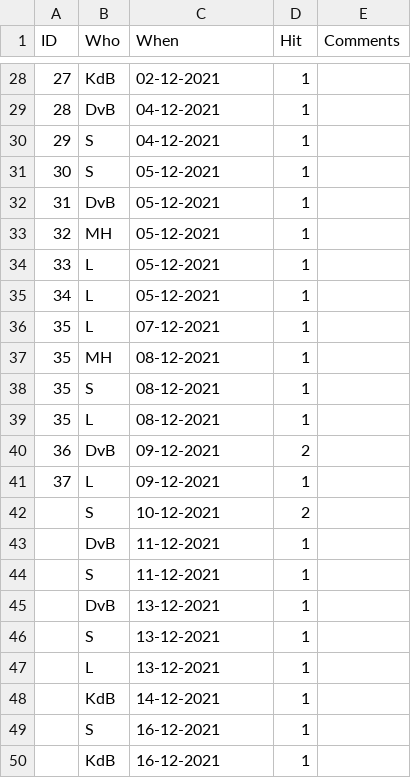
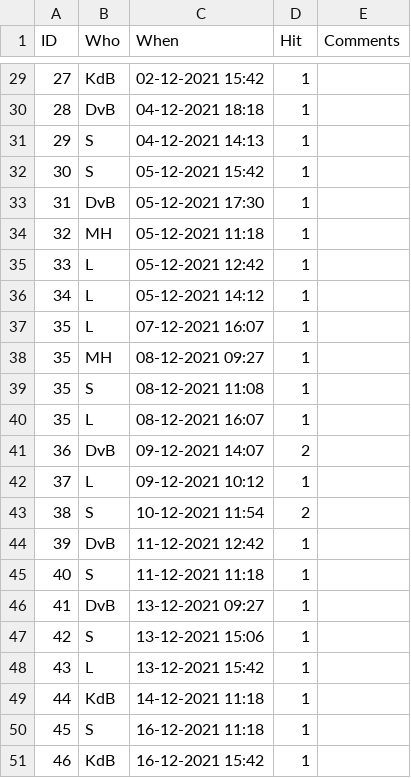
Before and after one commit to nvdoormaal/whamageddon, a CSV file: Data/Whamageddon.csv, drawn as a sheet; only a part is shown, gaps mark what is left out; the diff covers the shown part only.

```diff
--- a/Data/Whamageddon.csv
+++ b/Data/Whamageddon.csv
@@ -28,23 +29,23 @@ ID,Who,When,Hit,Comments
-27,KdB,02-12-2021,1,
-28,DvB,04-12-2021,1,
-29,S,04-12-2021,1,
-30,S,05-12-2021,1,
-31,DvB,05-12-2021,1,
-32,MH,05-12-2021,1,
-33,L,05-12-2021,1,
-34,L,05-12-2021,1,
-35,L,07-12-2021,1,
-35,MH,08-12-2021,1,
-35,S,08-12-2021,1,
-35,L,08-12-2021,1,
-36,DvB,09-12-2021,2,
-37,L,09-12-2021,1,
-,S,10-12-2021,2,
-,DvB,11-12-2021,1,
-,S,11-12-2021,1,
-,DvB,13-12-2021,1,
-,S,13-12-2021,1,
-,L,13-12-2021,1,
-,KdB,14-12-2021,1,
-,S,16-12-2021,1,
-,KdB,16-12-2021,1,
+27,KdB,02-12-2021 15:42,1,
+28,DvB,04-12-2021 18:18,1,
+29,S,04-12-2021 14:13,1,
+30,S,05-12-2021 15:42,1,
+31,DvB,05-12-2021 17:30,1,
+32,MH,05-12-2021 11:18,1,
+33,L,05-12-2021 12:42,1,
+34,L,05-12-2021 14:12,1,
+35,L,07-12-2021 16:07,1,
+35,MH,08-12-2021 09:27,1,
+35,S,08-12-2021 11:08,1,
+35,L,08-12-2021 16:07,1,
+36,DvB,09-12-2021 14:07,2,
+37,L,09-12-2021 10:12,1,
+38,S,10-12-2021 11:54,2,
+39,DvB,11-12-2021 12:42,1,
+40,S,11-12-2021 11:18,1,
+41,DvB,13-12-2021 09:27,1,
+42,S,13-12-2021 15:06,1,
+43,L,13-12-2021 15:42,1,
+44,KdB,14-12-2021 11:18,1,
+45,S,16-12-2021 11:18,1,
+46,KdB,16-12-2021 15:42,1,
```
Also changed, not shown: 19 added rows and 62 edited cells elsewhere in this file.
